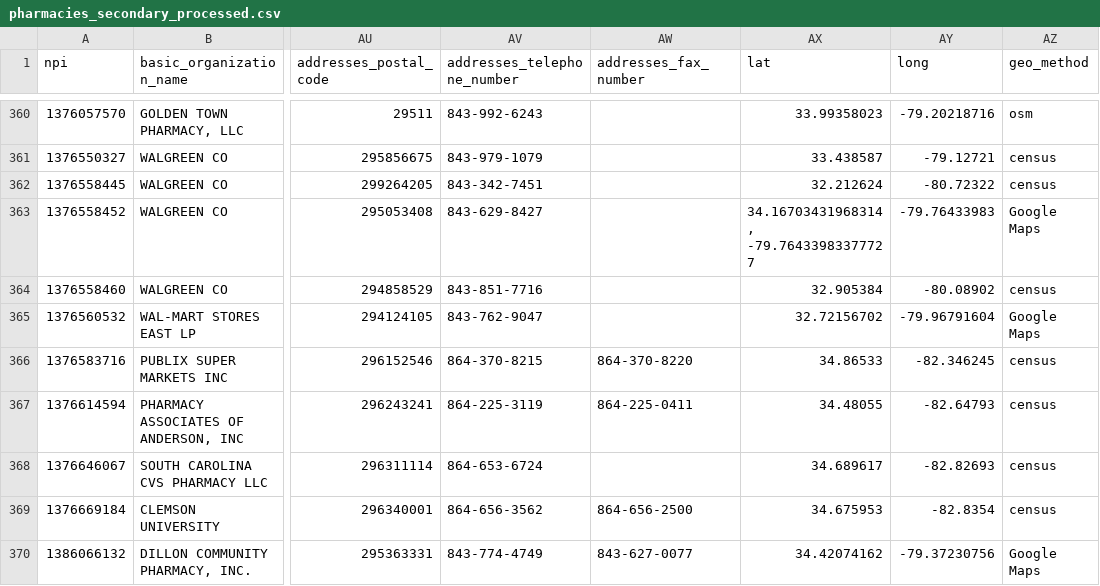
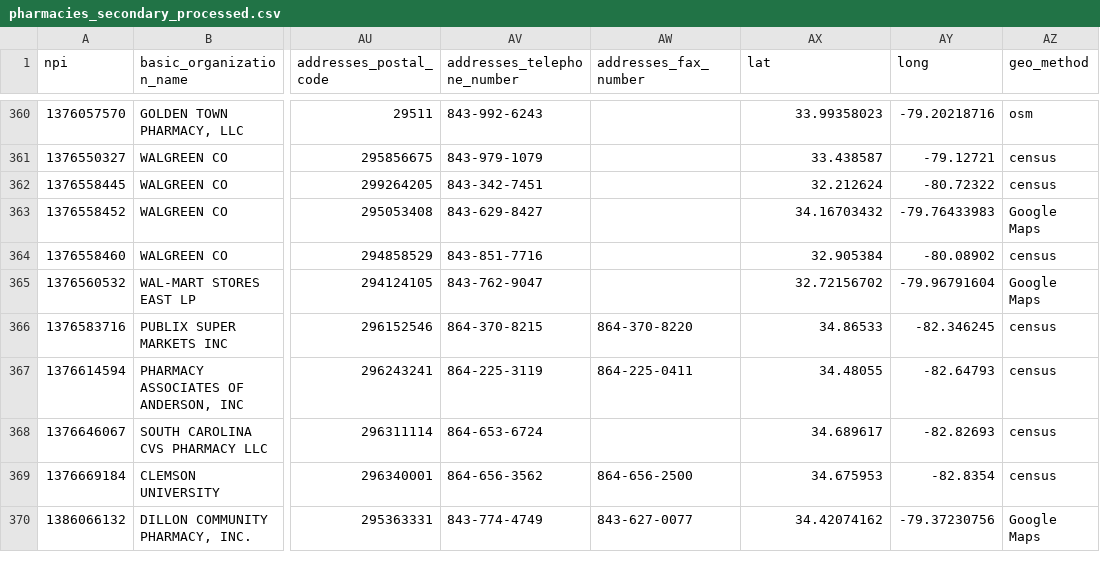
Before and after one commit to tamilyn/dhomer, a CSV file: data-raw/pharmacies_secondary_processed.csv, drawn as a sheet; only a part is shown, gaps mark what is left out; the diff names each change by its address in the sheet, - before the commit and + after, or states it on an @@ line.

Commit message:
Add files via upload

```diff
--- a/data-raw/pharmacies_secondary_processed.csv
+++ b/data-raw/pharmacies_secondary_processed.csv
-AX363 (lat): 34.16703431968314, -79.76433983377727
+AX363 (lat): 34.16703432
```
